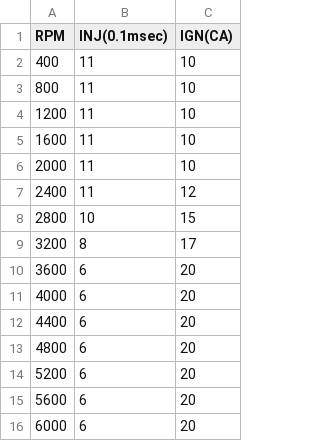
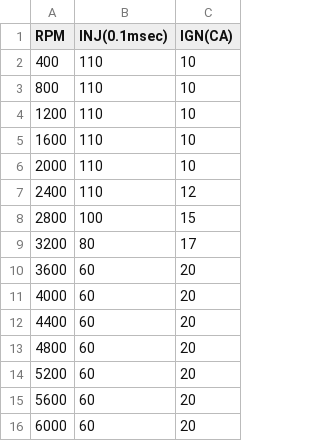
Before and after one commit to todateman/UNOR4_Chtbi-T_EFI, a CSV file: microSD/RPM.CSV, drawn as a sheet; the diff names each change by its address in the sheet, - before the commit and + after, or states it on an @@ line.

```diff
--- a/microSD/RPM.CSV
+++ b/microSD/RPM.CSV
-B2:B7 (INJ(0.1msec)): 11
+B2:B7 (INJ(0.1msec)): 110
-B8 (INJ(0.1msec)): 10
+B8 (INJ(0.1msec)): 100
-B9 (INJ(0.1msec)): 8
+B9 (INJ(0.1msec)): 80
-B10:B16 (INJ(0.1msec)): 6
+B10:B16 (INJ(0.1msec)): 60
```
Also changed, not shown: 2 other files.
